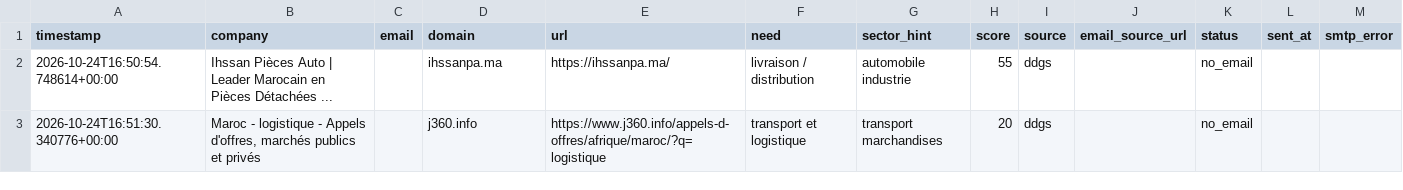
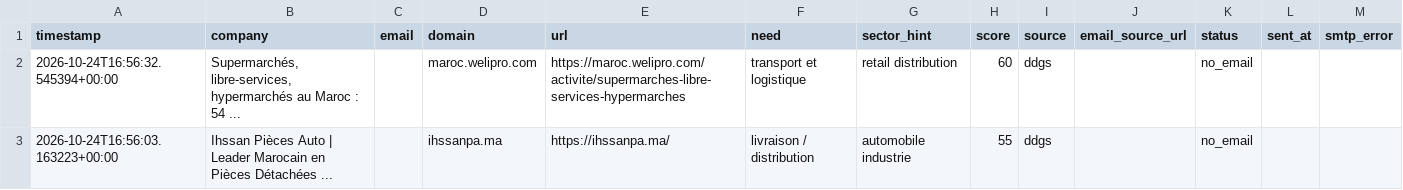
Before and after one commit to OMAR3689/OMAR3689, a CSV file: transport-lead-agent/data/leads.csv, drawn as a sheet.

```diff
--- a/transport-lead-agent/data/leads.csv
+++ b/transport-lead-agent/data/leads.csv
@@ -1,3 +1,3 @@
 timestamp,company,email,domain,url,need,sector_hint,score,source,email_source_url,status,sent_at,smtp_error
-2026-10-24T16:50:54.748614+00:00,Ihssan Pièces Auto | Leader Marocain en Pièces Détachées ...,,ihssanpa.ma,https://ihssanpa.ma/,livraison / distribution,automobile industrie,55,ddgs,,no_email,,
-2026-10-24T16:51:30.340776+00:00,"Maroc - logistique - Appels d'offres, marchés publics et privés",,j360.info,https://www.j360.info/appels-d-offres/afrique/maroc/?q=logistique,transport et logistique,transport marchandises,20,ddgs,,no_email,,
+2026-10-24T16:56:32.545394+00:00,"Supermarchés, libre-services, hypermarchés au Maroc : 54 ...",,maroc.welipro.com,https://maroc.welipro.com/activite/supermarches-libre-services-hypermarches,transport et logistique,retail distribution,60,ddgs,,no_email,,
+2026-10-24T16:56:03.163223+00:00,Ihssan Pièces Auto | Leader Marocain en Pièces Détachées ...,,ihssanpa.ma,https://ihssanpa.ma/,livraison / distribution,automobile industrie,55,ddgs,,no_email,,
```
Also changed, not shown: 1 other file.
